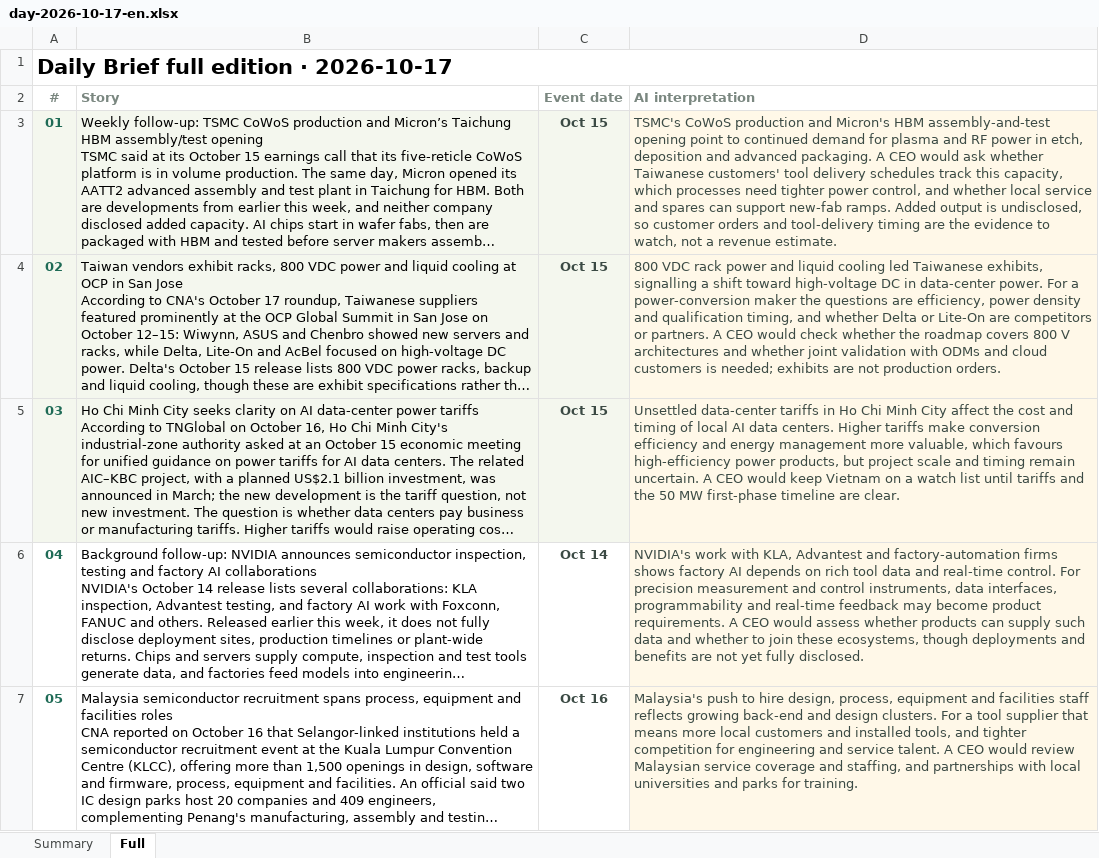
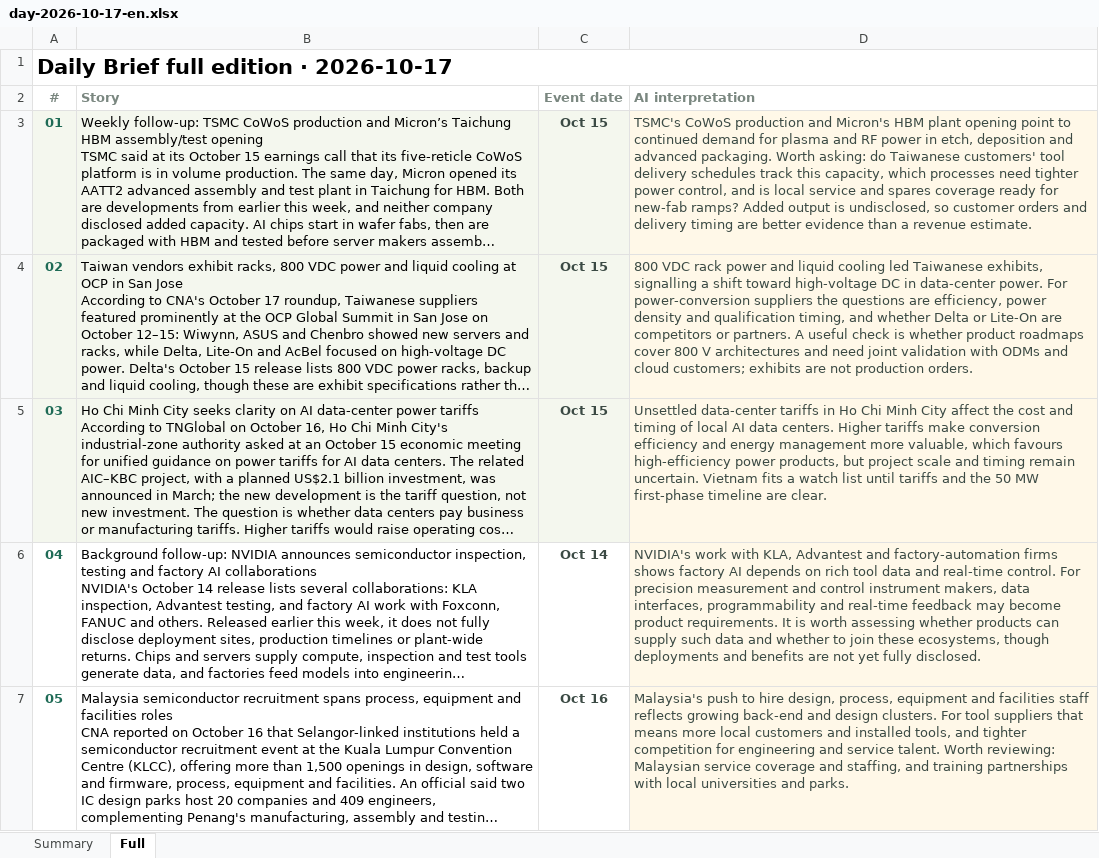
Before and after one commit to aiwlulu/daily-brief-site, an Excel workbook: docs/exports/day-2026-10-17-en.xlsx, sheet Full, drawn as a sheet; only a part is shown; long unchanged cells end in …; values as stored, in another font and other column widths than the file's, no borders; the diff covers the shown part only; the diff names each change by its address in the sheet, - before the commit and + after, or states it on an @@ line.

```diff
--- a/docs/exports/day-2026-10-17-en.xlsx (sheet Full)
+++ b/docs/exports/day-2026-10-17-en.xlsx (sheet Full)
-D3 (AI interpretation): …Micron's HBM assembly-and-test opening point to continued demand for plasma and RF power in etch, deposition and advanced packaging. A CEO would ask whether Taiwanese customers' tool delivery schedules track this capacity, which processes need tighter power control, and whether local service and spares can support new-fab ramps. Added output is undisclosed, so customer orders and tool-delivery timing are the evidence to watch, not a revenue…
+D3 (AI interpretation): …Micron's HBM plant opening point to continued demand for plasma and RF power in etch, deposition and advanced packaging. Worth asking: do Taiwanese customers' tool delivery schedules track this capacity, which processes need tighter power control, and is local service and spares coverage ready for new-fab ramps? Added output is undisclosed, so customer orders and delivery timing are better evidence than a revenue…
-D4 (AI interpretation): …power. For a power-conversion maker the questions are efficiency, power density and qualification timing, and whether Delta or Lite-On are competitors or partners. A CEO would check whether the roadmap covers 800 V architectures and whether joint validation with ODMs and cloud customers is needed; exhibits are…
+D4 (AI interpretation): …power. For power-conversion suppliers the questions are efficiency, power density and qualification timing, and whether Delta or Lite-On are competitors or partners. A useful check is whether product roadmaps cover 800 V architectures and need joint validation with ODMs and cloud customers; exhibits are…
-D5 (AI interpretation): …remain uncertain. A CEO would keep Vietnam on a watch…
+D5 (AI interpretation): …remain uncertain. Vietnam fits a watch…
-D6 (AI interpretation): …and control instruments, data interfaces, programmability and real-time feedback may become product requirements. A CEO would assess whether products…
+D6 (AI interpretation): …and control instrument makers, data interfaces, programmability and real-time feedback may become product requirements. It is worth assessing whether products…
-D7 (AI interpretation): …clusters. For a tool supplier that means more local customers and installed tools, and tighter competition for engineering and service talent. A CEO would review Malaysian service coverage and staffing, and partnerships with local universities and parks for training.
+D7 (AI interpretation): …clusters. For tool suppliers that means more local customers and installed tools, and tighter competition for engineering and service talent. Worth reviewing: Malaysian service coverage and staffing, and training partnerships with local universities and parks.
```
Also changed, not shown: 4 edited cells elsewhere in this sheet, docs/exports/day-2026-10-17.xlsx, docs/exports/events-2026-10-17-en.xlsx, 7 other files.
